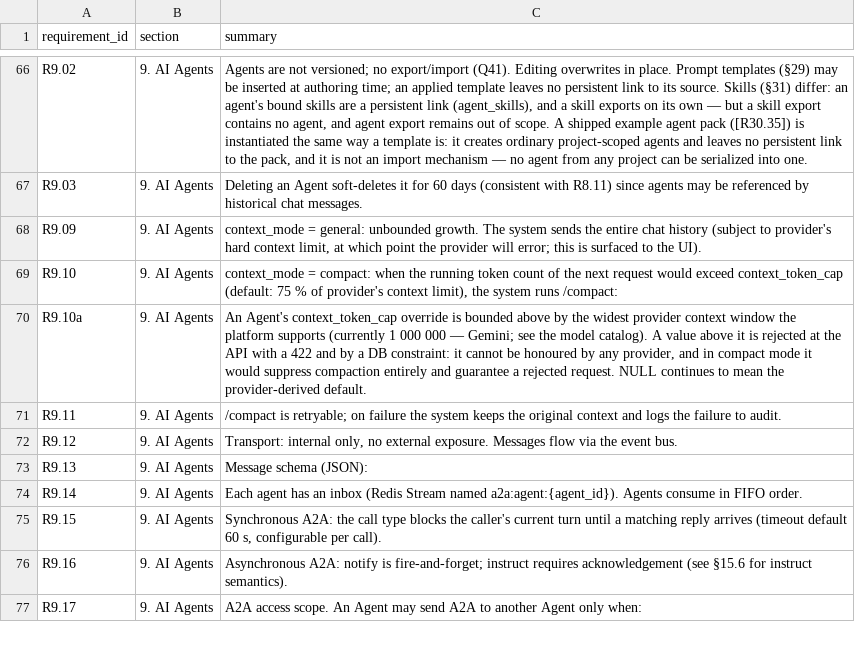
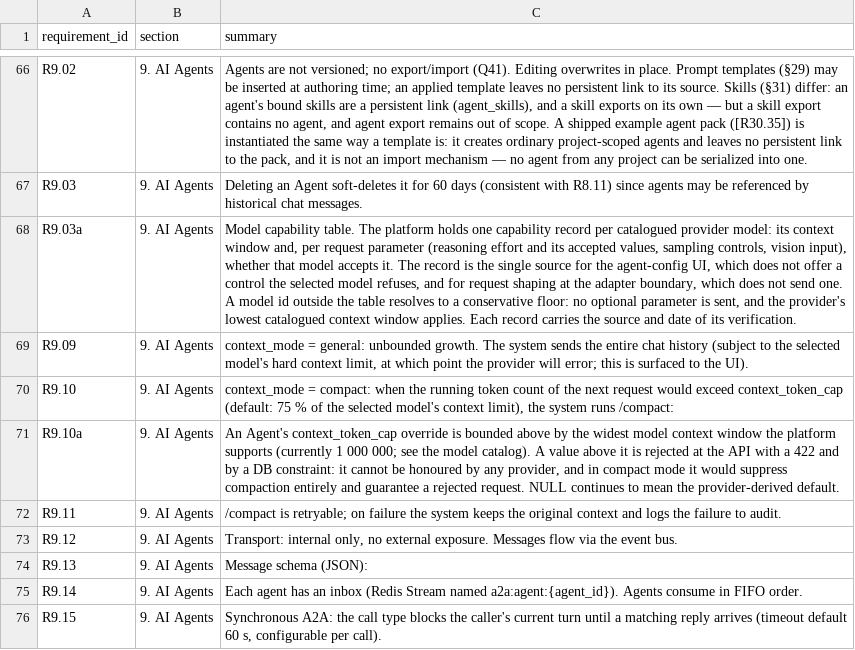
Before and after one commit to Research-Center-for-Smart-Learning-RCSL/Smart-MultiAgent-Platform, a CSV file: docs/traceability.csv, drawn as a sheet; only a part is shown, gaps mark what is left out; the shorter side is filled out with more unchanged rows; addresses are those after the commit; the diff names each change by its address in the sheet, - before the commit and + after, or states it on an @@ line.

Commit message:
docs(review): approve the two provider-model dossiers and apply the SRS delta
`model_id` and `effort` are both live columns (`agents.model_id`,
`agents.effort`, migration 0039) and neither had ever appeared in the agent
field table, so the SRS did not describe what an agent actually is. Both are
added.

`[R9.09]` and `[R9.10]` said "provider's context limit". That framing is what
`turn_engine._context_limit_for` implements, keyed on `model_hint` alone, and
it is wrong by five-fold for every current Claude model except Haiku 4.5. Both
now say "the selected model's". `[R9.10a]` keeps its 1 000 000 bound and loses
the attribution of it to Gemini, which is no longer the only provider there.

`[R9.03a]` is new: it defines the per-model capability record as the single
source both for the agent-config UI and for request shaping at the adapter
boundary, and fixes the conservative floor for a model id outside the table.
That floor is the decision the whole dossier rests on -- sending fewer
parameters loses a setting, sending one too many loses every turn.

docs/traceability.csv regenerated (422 rows) per the repo-gates contract.

```diff
--- a/docs/traceability.csv
+++ b/docs/traceability.csv
+row 68: R9.03a | 9. AI Agents | Model capability table. The platform holds one capability record per catalogued provider model: its context window and, per request parameter (reasoning effort and its accepted values, sampling controls, vision input), whether that model accepts it. The record is the single source for the agent-config UI, which does not offer a control the selected model refuses, and for request shaping at the adapter boundary, which does not send one. A model id outside the table resolves to a conservative floor: no optional parameter is sent, and the provider's lowest catalogued context window applies. Each record carries the source and date of its verification.
-C69 (summary): …(subject to provider's hard context…
+C69 (summary): …(subject to the selected model's hard context…
-C70 (summary): …% of provider's context limit),…
+C70 (summary): …% of the selected model's context limit),…
-C71 (summary): …the widest provider context window the platform supports (currently 1 000 000 — Gemini; see the…
+C71 (summary): …the widest model context window the platform supports (currently 1 000 000; see the…
```
Also changed, not shown: 4 other files.
